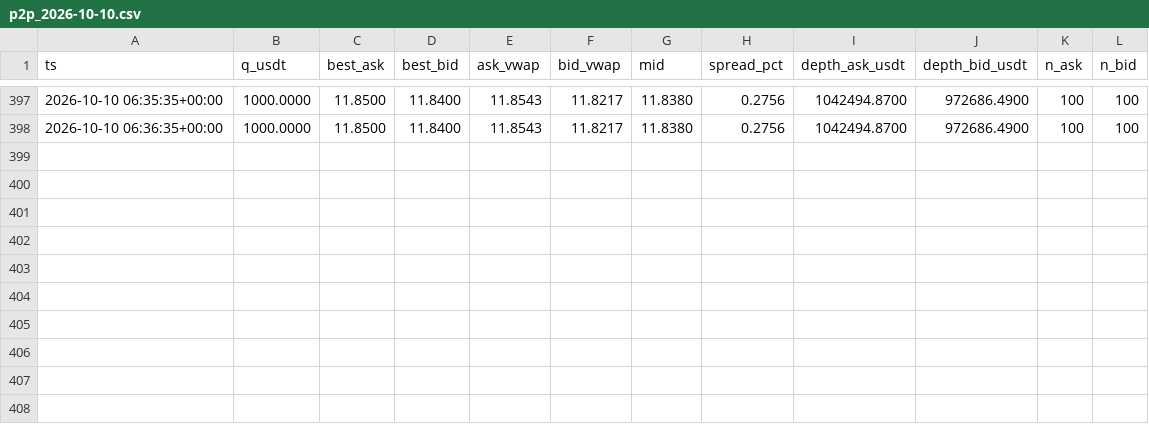
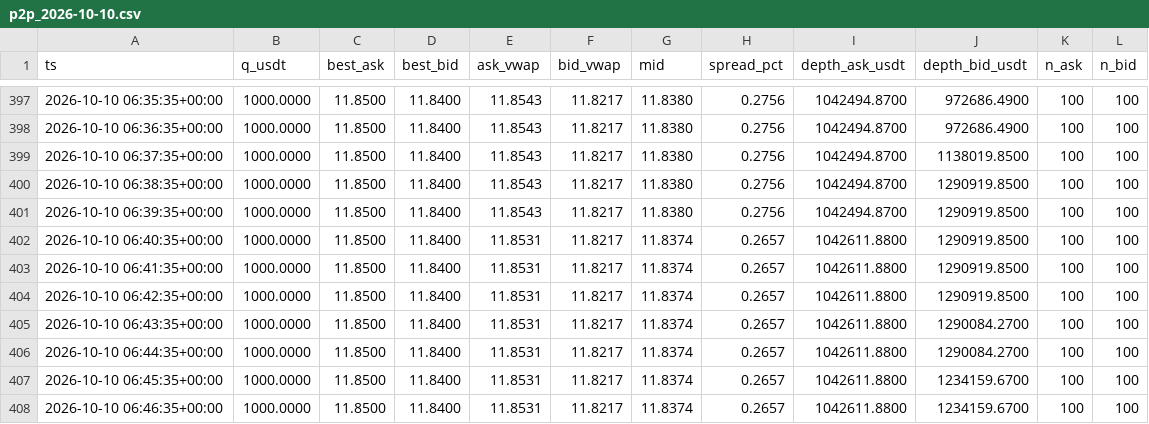
Before and after one commit to bvillag/observatorio-bobusd, a CSV file: data/csv/p2p_2026-10-10.csv, drawn as a sheet; only a part is shown, gaps mark what is left out.

```diff
--- a/data/csv/p2p_2026-10-10.csv
+++ b/data/csv/p2p_2026-10-10.csv
@@ -398 +398,11 @@ ts,q_usdt,best_ask,best_bid,ask_vwap,bid_vwap,mid,spread_pct,depth_ask_usdt,dept
 2026-10-10 06:36:35+00:00,1000.0000,11.8500,11.8400,11.8543,11.8217,11.8380,0.2756,1042494.8700,972686.4900,100,100
+2026-10-10 06:37:35+00:00,1000.0000,11.8500,11.8400,11.8543,11.8217,11.8380,0.2756,1042494.8700,1138019.8500,100,100
+2026-10-10 06:38:35+00:00,1000.0000,11.8500,11.8400,11.8543,11.8217,11.8380,0.2756,1042494.8700,1290919.8500,100,100
+2026-10-10 06:39:35+00:00,1000.0000,11.8500,11.8400,11.8543,11.8217,11.8380,0.2756,1042494.8700,1290919.8500,100,100
+2026-10-10 06:40:35+00:00,1000.0000,11.8500,11.8400,11.8531,11.8217,11.8374,0.2657,1042611.8800,1290919.8500,100,100
+2026-10-10 06:41:35+00:00,1000.0000,11.8500,11.8400,11.8531,11.8217,11.8374,0.2657,1042611.8800,1290919.8500,100,100
+2026-10-10 06:42:35+00:00,1000.0000,11.8500,11.8400,11.8531,11.8217,11.8374,0.2657,1042611.8800,1290919.8500,100,100
+2026-10-10 06:43:35+00:00,1000.0000,11.8500,11.8400,11.8531,11.8217,11.8374,0.2657,1042611.8800,1290084.2700,100,100
+2026-10-10 06:44:35+00:00,1000.0000,11.8500,11.8400,11.8531,11.8217,11.8374,0.2657,1042611.8800,1290084.2700,100,100
+2026-10-10 06:45:35+00:00,1000.0000,11.8500,11.8400,11.8531,11.8217,11.8374,0.2657,1042611.8800,1234159.6700,100,100
+2026-10-10 06:46:35+00:00,1000.0000,11.8500,11.8400,11.8531,11.8217,11.8374,0.2657,1042611.8800,1234159.6700,100,100
```
Also changed, not shown: 2 other files.
